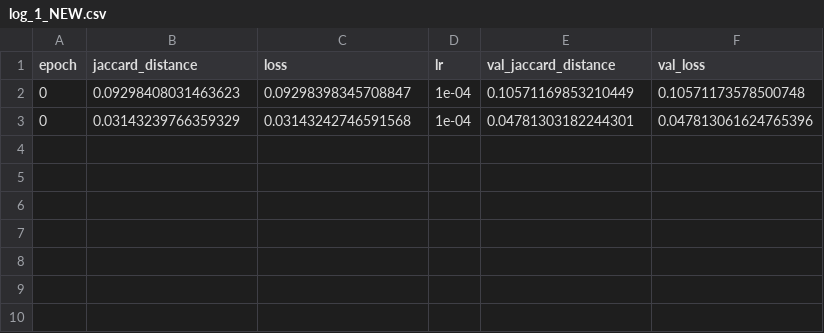
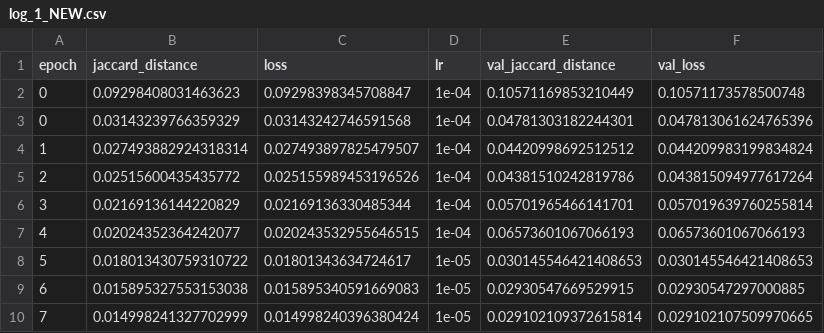
Before and after one commit to JoshuaR26/U-Net-Surgical-Tool-Segmentation, a CSV file: log/log_1_NEW.csv, drawn as a sheet; the diff names each change by its address in the sheet, - before the commit and + after, or states it on an @@ line.

```diff
--- a/log/log_1_NEW.csv
+++ b/log/log_1_NEW.csv
+row 4: 1 | 0.027493882924318314 | 0.027493897825479507 | 1e-04 | 0.04420998692512512 | 0.044209983199834824
+row 5: 2 | 0.02515600435435772 | 0.025155989453196526 | 1e-04 | 0.04381510242819786 | 0.043815094977617264
+row 6: 3 | 0.02169136144220829 | 0.02169136330485344 | 1e-04 | 0.05701965466141701 | 0.057019639760255814
+row 7: 4 | 0.02024352364242077 | 0.020243532955646515 | 1e-04 | 0.06573601067066193 | 0.06573601067066193
+row 8: 5 | 0.018013430759310722 | 0.01801343634724617 | 1e-05 | 0.030145546421408653 | 0.030145546421408653
+row 9: 6 | 0.015895327553153038 | 0.015895340591669083 | 1e-05 | 0.02930547669529915 | 0.02930547297000885
+row 10: 7 | 0.014998241327702999 | 0.014998240396380424 | 1e-05 | 0.029102109372615814 | 0.029102107509970665
```
Also changed, not shown: 10 other files.
